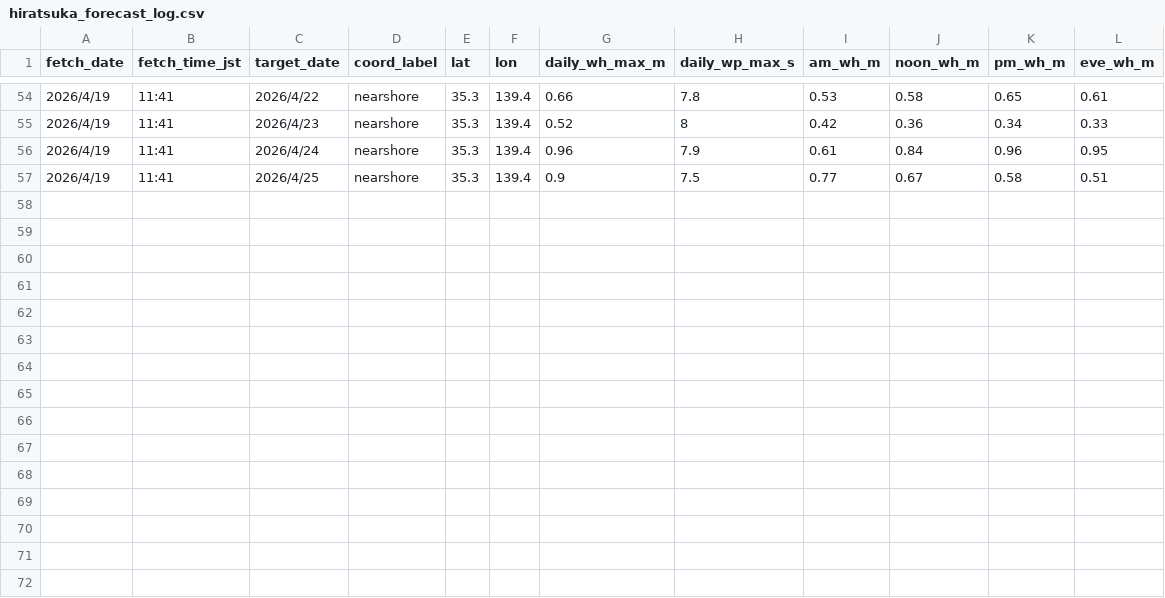
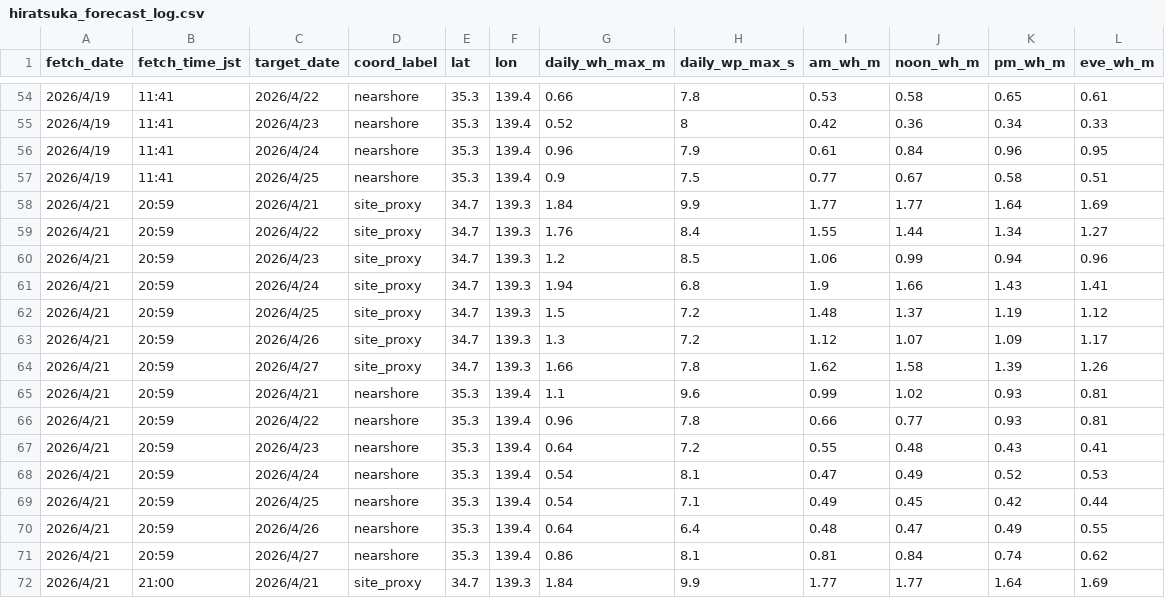
Before and after one commit to sgrhirose-tech/fishing, a CSV file: data/hiratsuka_forecast_log.csv, drawn as a sheet; only a part is shown, gaps mark what is left out; the diff names each change by its address in the sheet, - before the commit and + after, or states it on an @@ line.

```diff
--- a/data/hiratsuka_forecast_log.csv
+++ b/data/hiratsuka_forecast_log.csv
+row 58: 2026/4/21 | 20:59 | 2026/4/21 | site_proxy | 34.7 | 139.3 | 1.84 | 9.9 | 1.77 | 1.77 | 1.64 | 1.69
+row 59: 2026/4/21 | 20:59 | 2026/4/22 | site_proxy | 34.7 | 139.3 | 1.76 | 8.4 | 1.55 | 1.44 | 1.34 | 1.27
+row 60: 2026/4/21 | 20:59 | 2026/4/23 | site_proxy | 34.7 | 139.3 | 1.2 | 8.5 | 1.06 | 0.99 | 0.94 | 0.96
+row 61: 2026/4/21 | 20:59 | 2026/4/24 | site_proxy | 34.7 | 139.3 | 1.94 | 6.8 | 1.9 | 1.66 | 1.43 | 1.41
+row 62: 2026/4/21 | 20:59 | 2026/4/25 | site_proxy | 34.7 | 139.3 | 1.5 | 7.2 | 1.48 | 1.37 | 1.19 | 1.12
+row 63: 2026/4/21 | 20:59 | 2026/4/26 | site_proxy | 34.7 | 139.3 | 1.3 | 7.2 | 1.12 | 1.07 | 1.09 | 1.17
+row 64: 2026/4/21 | 20:59 | 2026/4/27 | site_proxy | 34.7 | 139.3 | 1.66 | 7.8 | 1.62 | 1.58 | 1.39 | 1.26
+row 65: 2026/4/21 | 20:59 | 2026/4/21 | nearshore | 35.3 | 139.4 | 1.1 | 9.6 | 0.99 | 1.02 | 0.93 | 0.81
+row 66: 2026/4/21 | 20:59 | 2026/4/22 | nearshore | 35.3 | 139.4 | 0.96 | 7.8 | 0.66 | 0.77 | 0.93 | 0.81
+row 67: 2026/4/21 | 20:59 | 2026/4/23 | nearshore | 35.3 | 139.4 | 0.64 | 7.2 | 0.55 | 0.48 | 0.43 | 0.41
+row 68: 2026/4/21 | 20:59 | 2026/4/24 | nearshore | 35.3 | 139.4 | 0.54 | 8.1 | 0.47 | 0.49 | 0.52 | 0.53
+row 69: 2026/4/21 | 20:59 | 2026/4/25 | nearshore | 35.3 | 139.4 | 0.54 | 7.1 | 0.49 | 0.45 | 0.42 | 0.44
+row 70: 2026/4/21 | 20:59 | 2026/4/26 | nearshore | 35.3 | 139.4 | 0.64 | 6.4 | 0.48 | 0.47 | 0.49 | 0.55
+row 71: 2026/4/21 | 20:59 | 2026/4/27 | nearshore | 35.3 | 139.4 | 0.86 | 8.1 | 0.81 | 0.84 | 0.74 | 0.62
+row 72: 2026/4/21 | 21:00 | 2026/4/21 | site_proxy | 34.7 | 139.3 | 1.84 | 9.9 | 1.77 | 1.77 | 1.64 | 1.69
```
Also changed, not shown: 5 other files.
